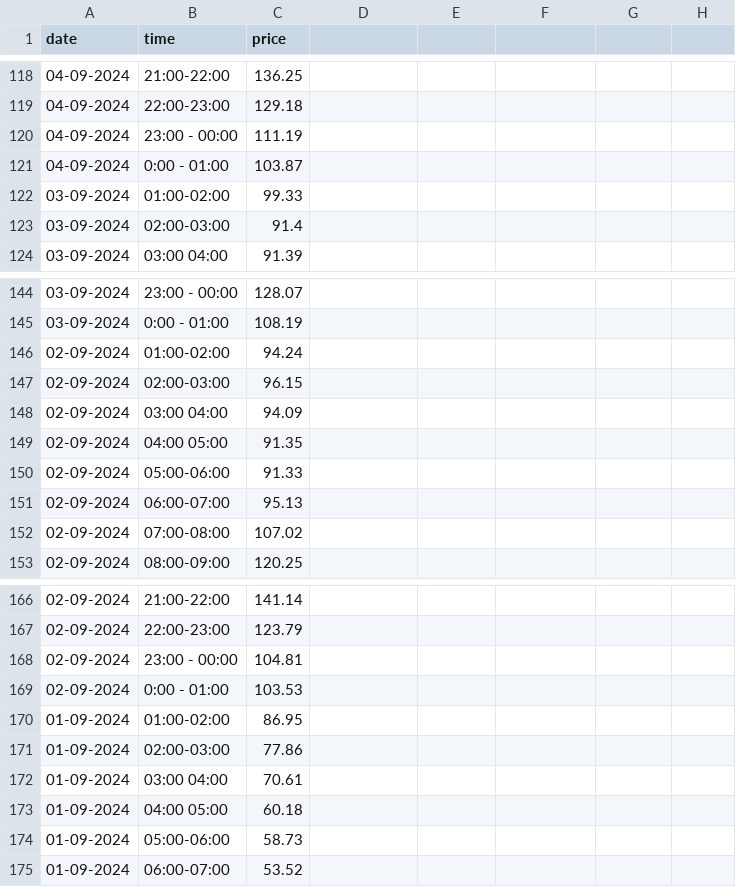
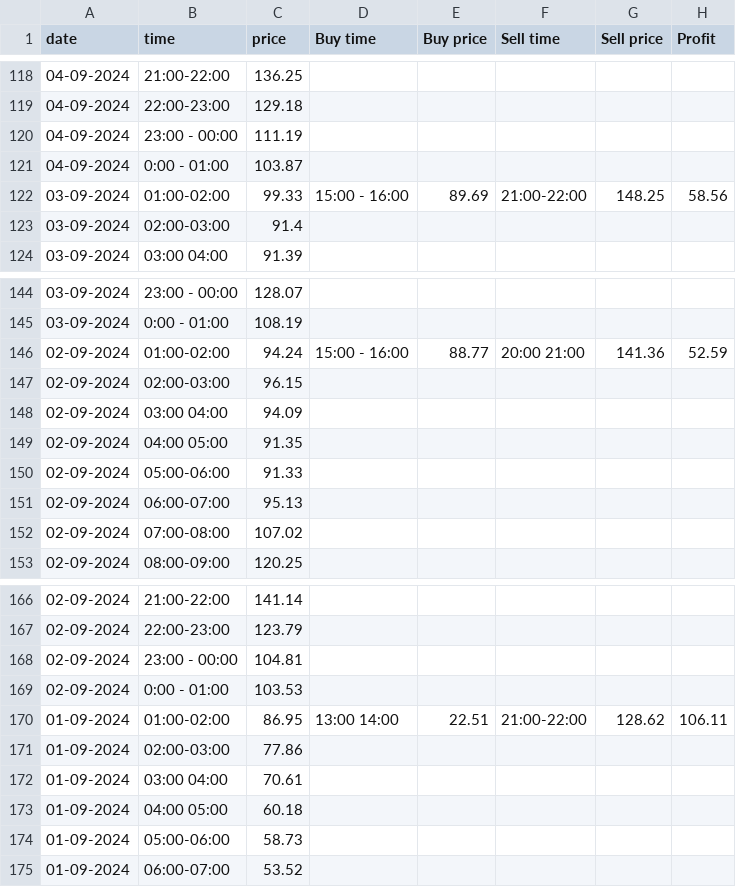
Before and after one commit to Shravani-26/Electricity_market_prices, a CSV file: day ahead GB Market prices.csv, drawn as a sheet; only a part is shown, gaps mark what is left out; the diff covers the shown part only.

```diff
--- a/day ahead GB Market prices.csv
+++ b/day ahead GB Market prices.csv
@@ -1 +1 @@
-date,time,price
+date,time,price,Buy time ,Buy price,Sell time,Sell price,Profit
@@ -122 +122 @@ date,time,price
-03-09-2024,01:00-02:00,99.33
+03-09-2024,01:00-02:00,99.33,15:00 - 16:00,89.69,21:00-22:00,148.25,58.56
@@ -146 +146 @@ date,time,price
-02-09-2024,01:00-02:00,94.24
+02-09-2024,01:00-02:00,94.24,15:00 - 16:00,88.77,20:00 21:00,141.36,52.59
@@ -170 +170 @@ date,time,price
-01-09-2024,01:00-02:00,86.95
+01-09-2024,01:00-02:00,86.95,13:00 14:00,22.51,21:00-22:00,128.62,106.11
```
Also changed, not shown: 25 edited cells elsewhere in this file.
